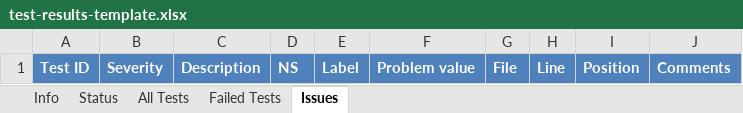
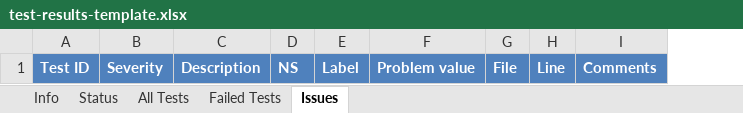
Before and after one commit to cdmgtri/niem-model-qa, an Excel workbook: templates/test-results-template.xlsx, sheet Issues, drawn as a sheet; values as stored, in another font and other column widths than the file's, no borders; conditional formats not drawn; the diff names each change by its address in the sheet, - before the commit and + after, or states it on an @@ line.

```diff
--- a/templates/test-results-template.xlsx (sheet Issues)
+++ b/templates/test-results-template.xlsx (sheet Issues)
-column I, row 1: Position
```
Also changed, not shown: niem-model-qa-tests.xlsx, 55 other files.
